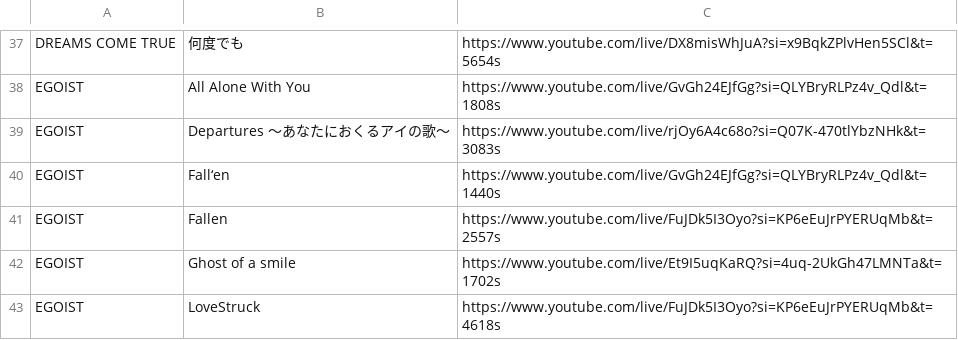
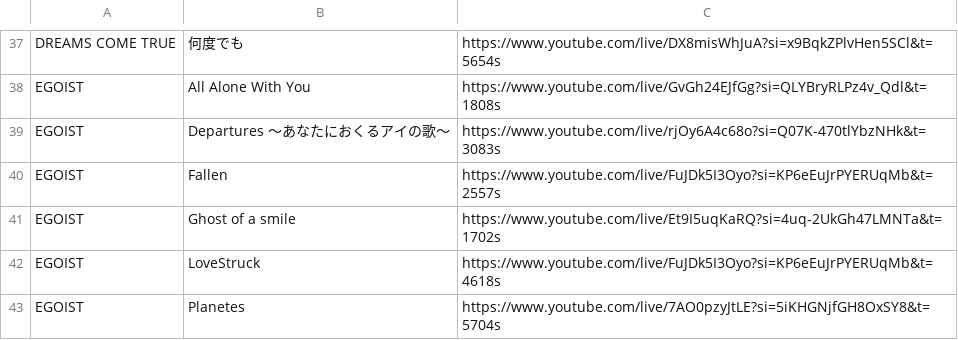
Before and after one commit to kajuen-kajuen/shinoutatime-streamlit, a TSV file: data/V_SONG_LIST.TSV, drawn as a sheet; only a part is shown, gaps mark what is left out; the shorter side is filled out with more unchanged rows; the diff names each change by its address in the sheet, - before the commit and + after, or states it on an @@ line.

Commit message:
SongListの仮製造

```diff
--- a/data/V_SONG_LIST.TSV
+++ b/data/V_SONG_LIST.TSV
-row 40: EGOIST | Fall‘en | https://www.youtube.com/live/GvGh24EJfGg?si=QLYBryRLPz4v_Qdl&t=1440s
```
